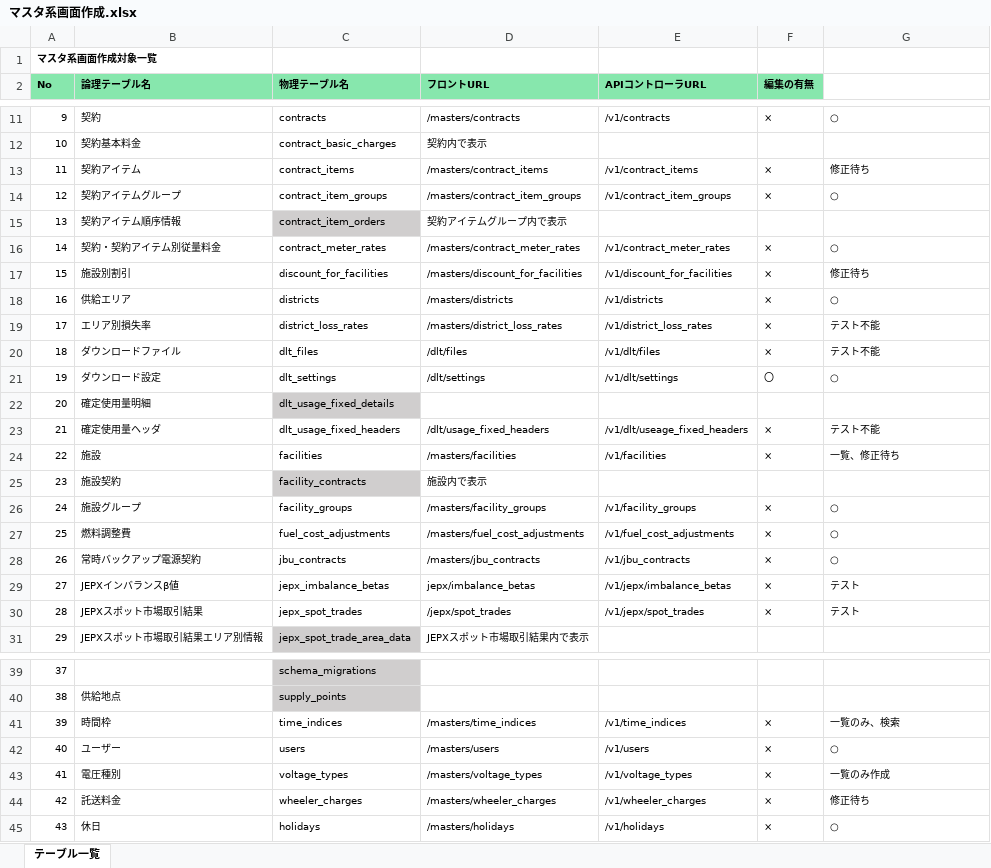
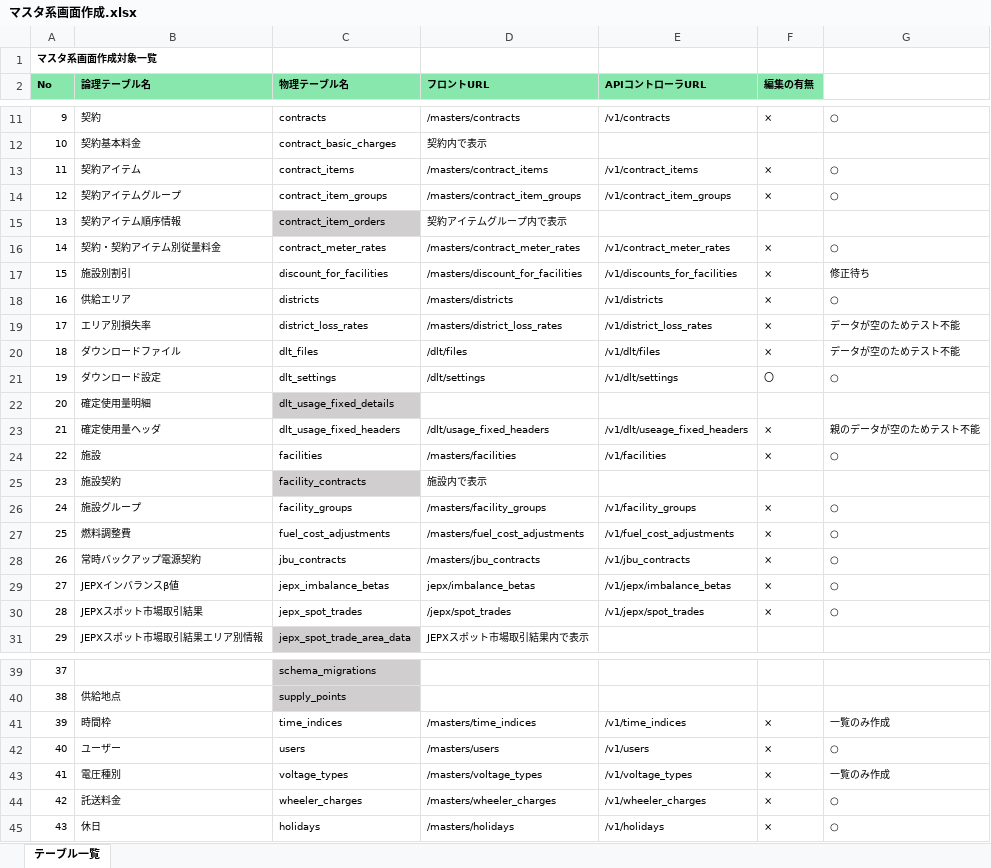
Before and after one commit to webdev778/scmnext, an Excel workbook: documents/specifications/pages/マスタ系画面作成.xlsx, sheet テーブル一覧, drawn as a sheet; only a part is shown, gaps mark what is left out; values as stored, in another font and other column widths than the file's, no borders; the diff names each change by its address in the sheet, - before the commit and + after, or states it on an @@ line.

```diff
--- a/documents/specifications/pages/マスタ系画面作成.xlsx (sheet テーブル一覧)
+++ b/documents/specifications/pages/マスタ系画面作成.xlsx (sheet テーブル一覧)
-G13: 修正待ち
+G13: ○
-E17 (APIコントローラURL): /v1/discount_for_facilities
+E17 (APIコントローラURL): /v1/discounts_for_facilities
-G19:G20: テスト不能
+G19:G20: データが空のためテスト不能
-G23: テスト不能
+G23: 親のデータが空のためテスト不能
-G24: 一覧、修正待ち
+G24: ○
-G29:G30: テスト
+G29:G30: ○
-G41: 一覧のみ、検索
+G41: 一覧のみ作成
-G44: 修正待ち
+G44: ○
```
Also changed, not shown: 6 other files.
